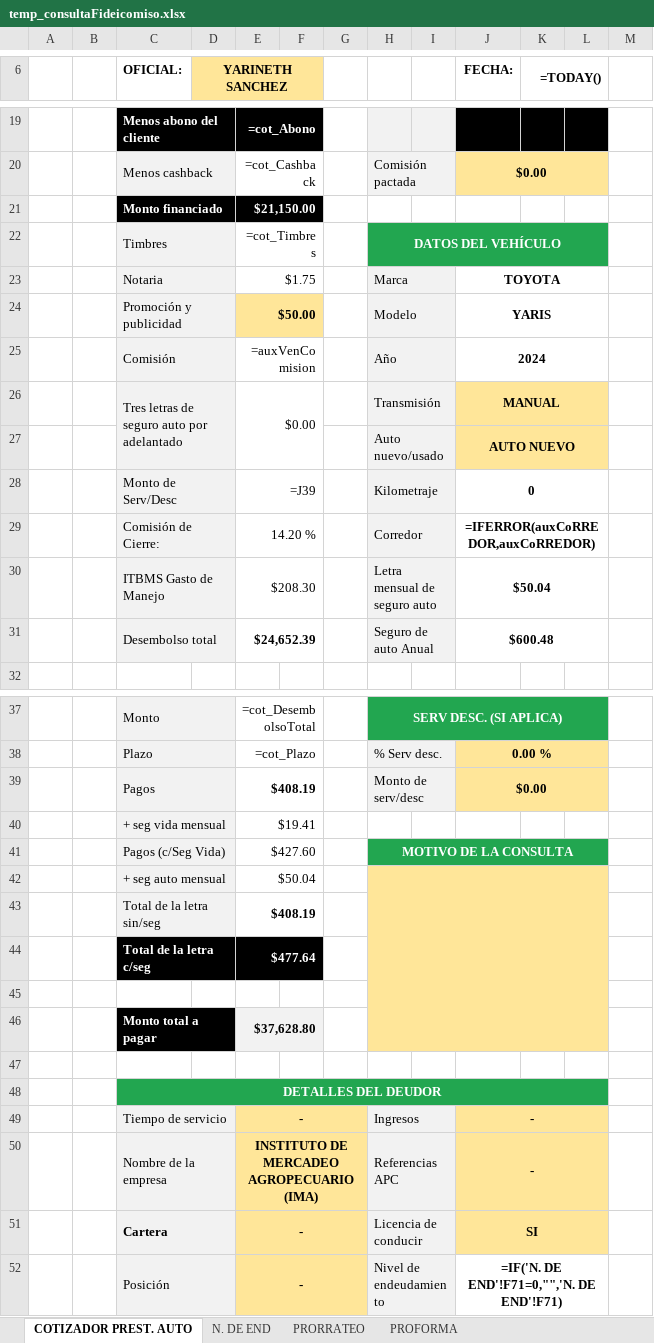
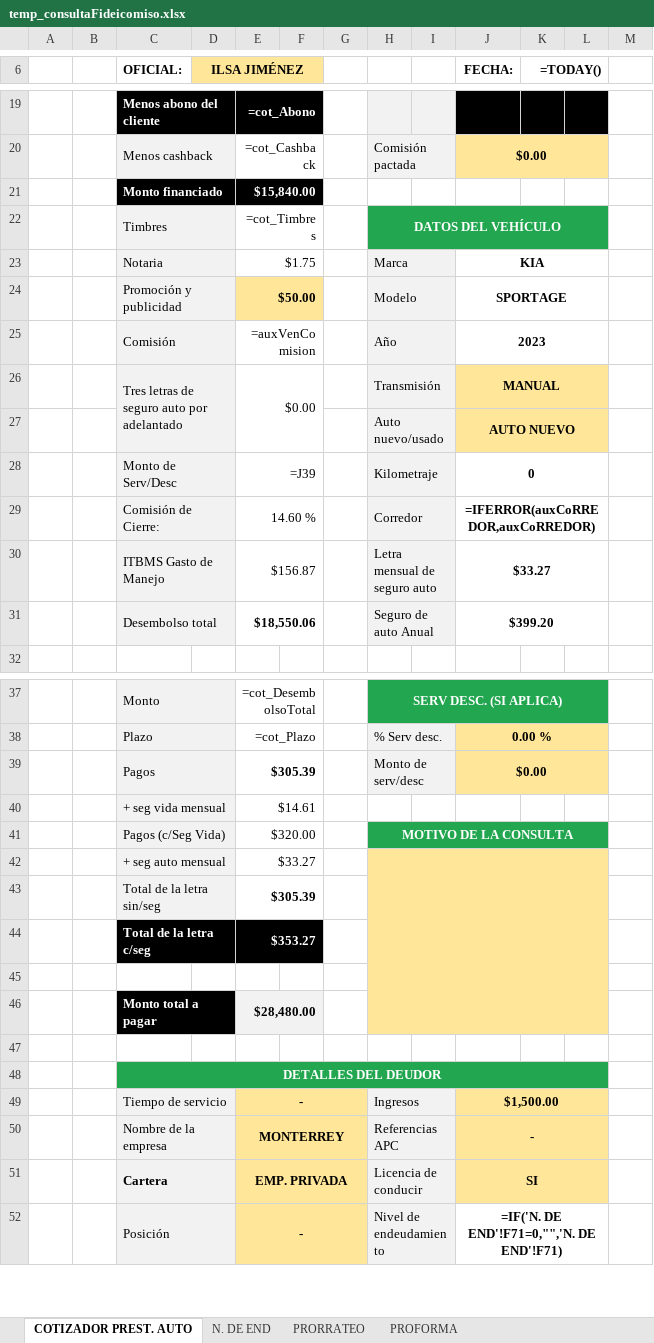
Before and after one commit to AndresRdrgz/PACIFICO, an Excel workbook: static/temp_consultaFideicomiso.xlsx, sheet COTIZADOR PREST. AUTO, drawn as a sheet; only a part is shown, gaps mark what is left out; values as stored, in another font and other column widths than the file's, no borders; formulas without a stored value are shown as written; conditional formats not drawn; the diff covers the shown part only; the diff names each change by its address in the sheet, - before the commit and + after, or states it on an @@ line.

```diff
--- a/static/temp_consultaFideicomiso.xlsx (sheet COTIZADOR PREST. AUTO)
+++ b/static/temp_consultaFideicomiso.xlsx (sheet COTIZADOR PREST. AUTO)
-D6: YARINETH SANCHEZ
+D6: ILSA JIMÉNEZ
-E21: $21,150.00
+E21: $15,840.00
-J23 (FECHA:): TOYOTA
+J23 (FECHA:): KIA
-J24 (FECHA:): YARIS
+J24 (FECHA:): SPORTAGE
-J25 (FECHA:): 2024
+J25 (FECHA:): 2023
-E29: 14.20 %
+E29: 14.60 %
-E30: $208.30
+E30: $156.87
-J30 (FECHA:): $50.04
+J30 (FECHA:): $33.27
-E31: $24,652.39
+E31: $18,550.06
-J31 (FECHA:): $600.48
+J31 (FECHA:): $399.20
-E39: $408.19
+E39: $305.39
-E40: $19.41
+E40: $14.61
-E41: $427.60
+E41: $320.00
-E42: $50.04
+E42: $33.27
-E43: $408.19
+E43: $305.39
-E44: $477.64
+E44: $353.27
-E46: $37,628.80
+E46: $28,480.00
-J49 (FECHA:): -
+J49 (FECHA:): $1,500.00
-E50: INSTITUTO DE MERCADEO AGROPECUARIO (IMA)
+E50: MONTERREY
-E51: -
+E51: EMP. PRIVADA
```
Also changed, not shown: 1 added row, 1 removed row and 8 edited cells elsewhere in this sheet, 2 other files.
